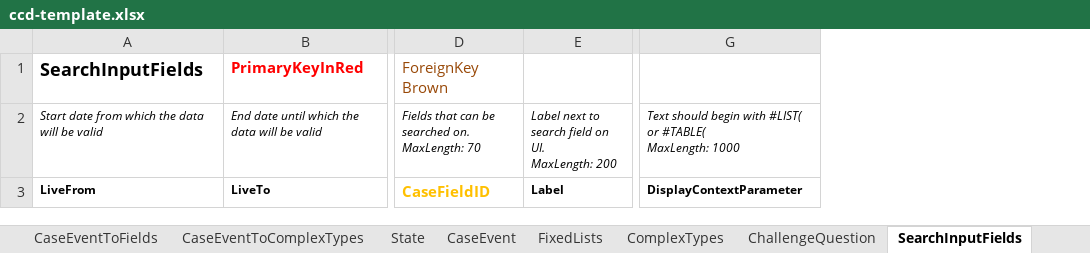
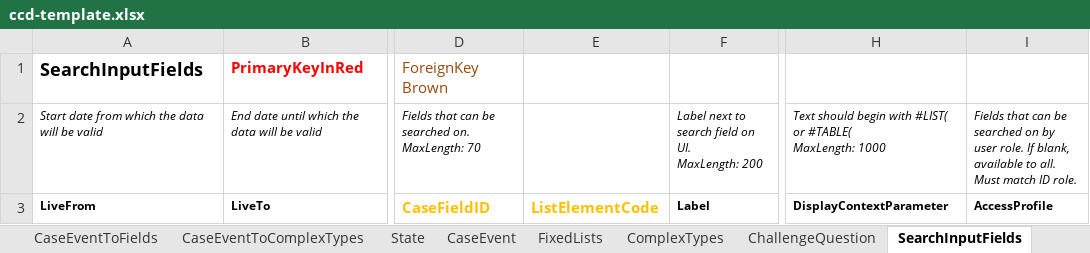
Before and after one commit to hmcts/ccd-definition-processor, an Excel workbook: data/ccd-template.xlsx, sheet SearchInputFields, drawn as a sheet; only a part is shown, gaps mark what is left out; values as stored, in another font and other column widths than the file's, no borders; the diff names each change by its address in the sheet, - before the commit and + after, or states it on an @@ line.

Commit message:
Change UserRole to AccessProfile globally (#329)
* Add access profile to tabs

* Switch UserRole over to AccessProfile

* Add AccessProfile to SearchInputFields

* Add AccessProfile to SearchInputFields

* Add ListElementCode to SearchInputFields

* Add ListElementCode to SearchResultsFields

* Add AccessProfile to workbasket tabs

* Revert "Add AccessProfile to workbasket tabs"

This reverts commit f39489707e0d44b272fb6e43009360907a88c05e.

* reapply work basket change

```diff
--- a/data/ccd-template.xlsx (sheet SearchInputFields)
+++ b/data/ccd-template.xlsx (sheet SearchInputFields)
+column E, row 3: ListElementCode
+column I, rows 2-3: Fields that can be searched on by user role. If blank, available to all. Must match ID role. | AccessProfile
```
Also changed, not shown: sheet SearchResultFields, sheet WorkBasketInputFields, sheet AuthorisationCaseType, sheet AuthorisationComplexType, sheet SearchCasesResultFields, sheet AuthorisationCaseField, 4 more sheets, 2 other files.
